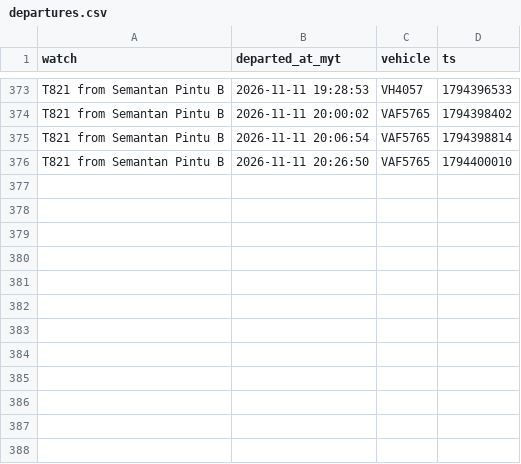
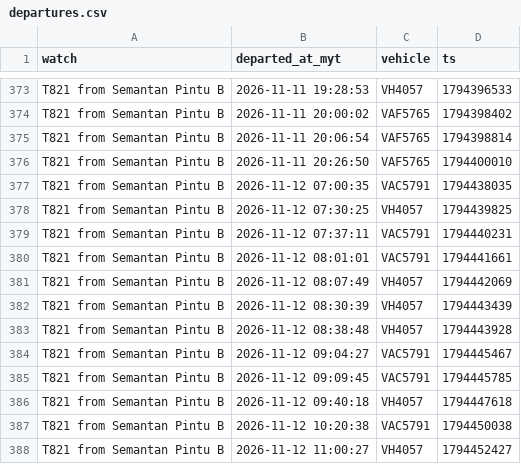
Before and after one commit to yingyangmy/bus-tracker, a CSV file: data/departures.csv, drawn as a sheet; only a part is shown, gaps mark what is left out; the diff names each change by its address in the sheet, - before the commit and + after, or states it on an @@ line.

Commit message:
Update bus data

```diff
--- a/data/departures.csv
+++ b/data/departures.csv
+row 377: T821 from Semantan Pintu B | 2026-11-12 07:00:35 | VAC5791 | 1794438035
+row 378: T821 from Semantan Pintu B | 2026-11-12 07:30:25 | VH4057 | 1794439825
+row 379: T821 from Semantan Pintu B | 2026-11-12 07:37:11 | VAC5791 | 1794440231
+row 380: T821 from Semantan Pintu B | 2026-11-12 08:01:01 | VAC5791 | 1794441661
+row 381: T821 from Semantan Pintu B | 2026-11-12 08:07:49 | VH4057 | 1794442069
+row 382: T821 from Semantan Pintu B | 2026-11-12 08:30:39 | VH4057 | 1794443439
+row 383: T821 from Semantan Pintu B | 2026-11-12 08:38:48 | VH4057 | 1794443928
+row 384: T821 from Semantan Pintu B | 2026-11-12 09:04:27 | VAC5791 | 1794445467
+row 385: T821 from Semantan Pintu B | 2026-11-12 09:09:45 | VAC5791 | 1794445785
+row 386: T821 from Semantan Pintu B | 2026-11-12 09:40:18 | VH4057 | 1794447618
+row 387: T821 from Semantan Pintu B | 2026-11-12 10:20:38 | VAC5791 | 1794450038
+row 388: T821 from Semantan Pintu B | 2026-11-12 11:00:27 | VH4057 | 1794452427
```
Also changed, not shown: 1 other file.
